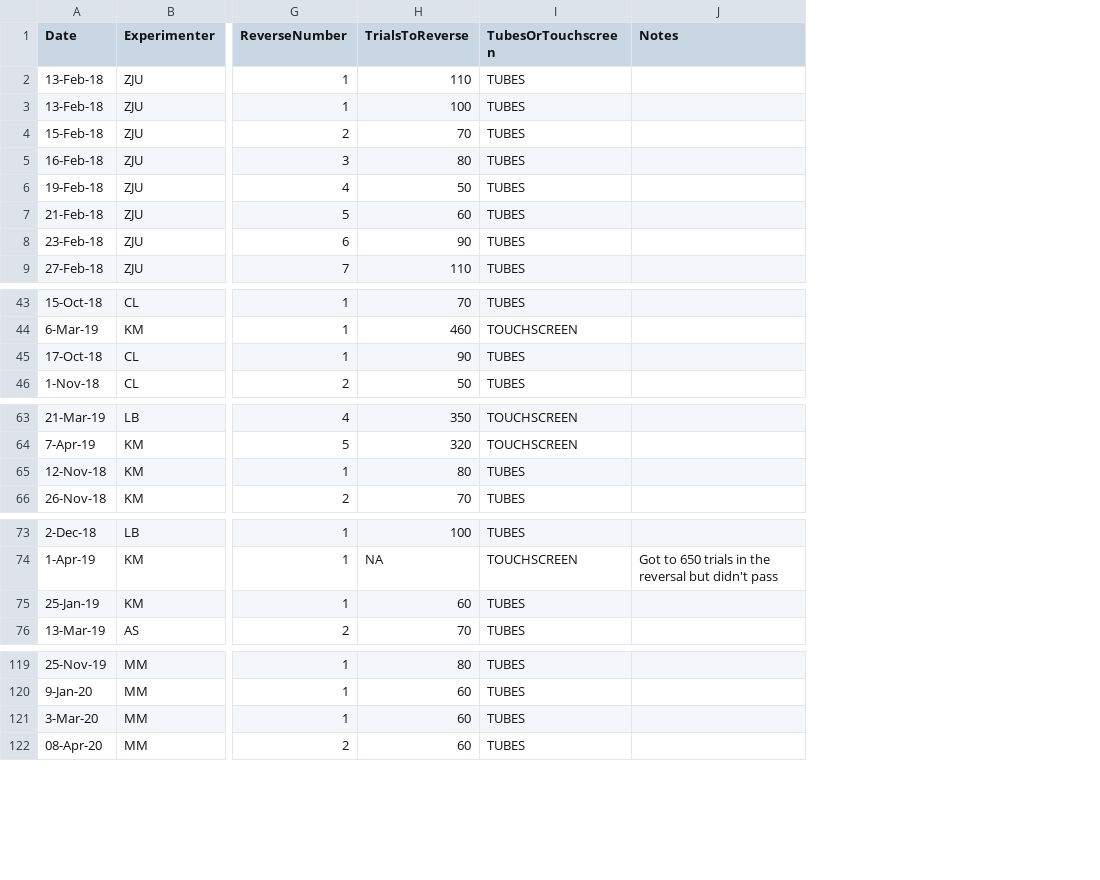
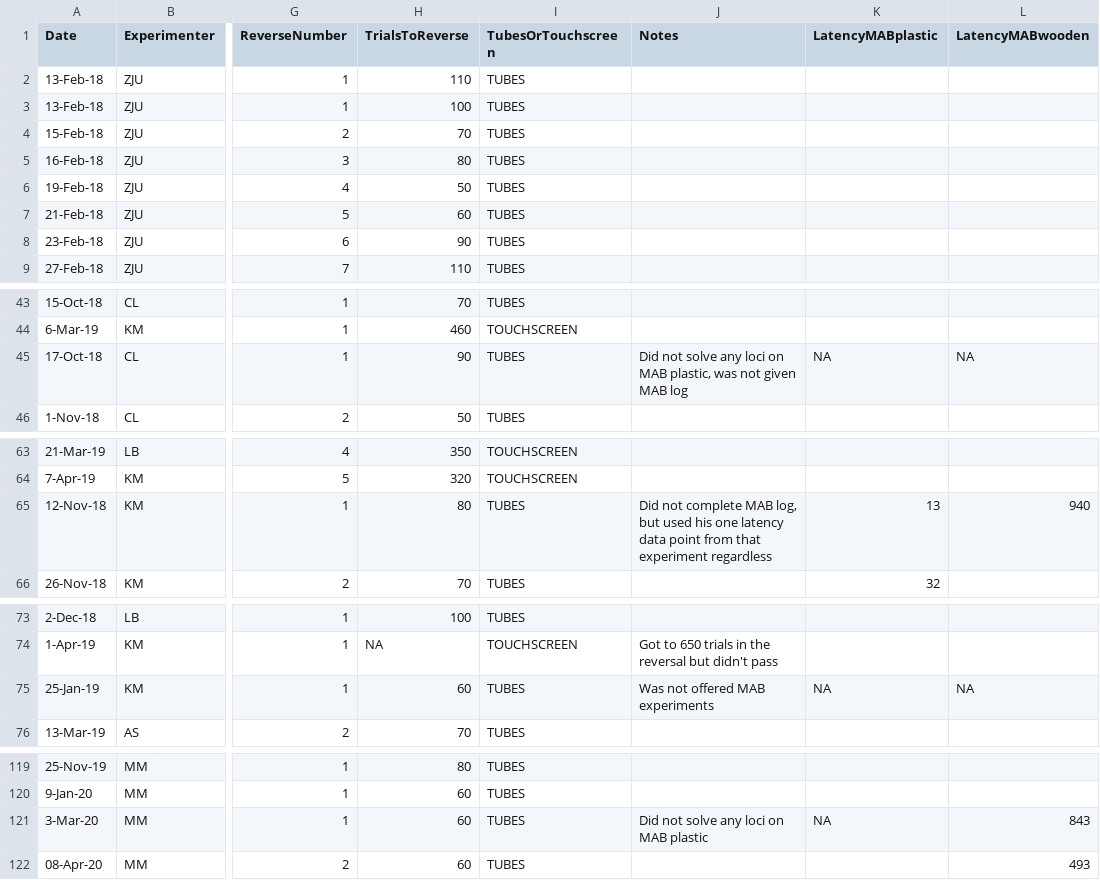
Before and after one commit to corinalogan/grackles, a CSV file: Files/Preregistrations/g_flexmanip_data_reverse.csv, drawn as a sheet; only a part is shown, gaps mark what is left out; the diff names each change by its address in the sheet, - before the commit and + after, or states it on an @@ line.

Commit message:
added 2 MAB latency columns to reverse.csv

```diff
--- a/Files/Preregistrations/g_flexmanip_data_reverse.csv
+++ b/Files/Preregistrations/g_flexmanip_data_reverse.csv
+column K (LatencyMABplastic), row 45: NA; rows 65-66: 13 | 32; row 75: NA; row 121: NA
+column L (LatencyMABwooden), row 45: NA; row 65: 940; row 75: NA; rows 121-122: 843 | 493
-J45 (Notes): (empty)
+J45 (Notes): Did not solve any loci on MAB plastic, was not given MAB log
-J65 (Notes): (empty)
+J65 (Notes): Did not complete MAB log, but used his one latency data point from that experiment regardless
-J75 (Notes): (empty)
+J75 (Notes): Was not offered MAB experiments
-J121 (Notes): (empty)
+J121 (Notes): Did not solve any loci on MAB plastic
```
